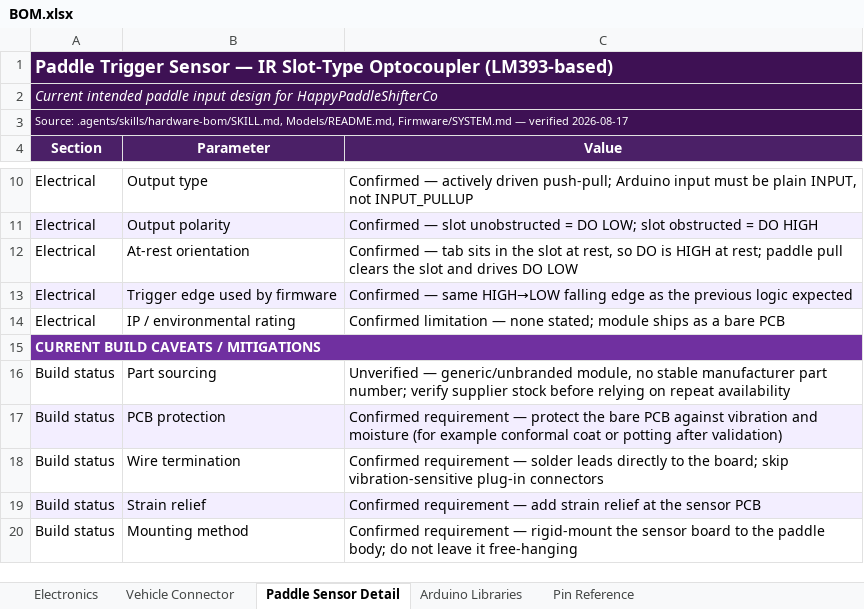
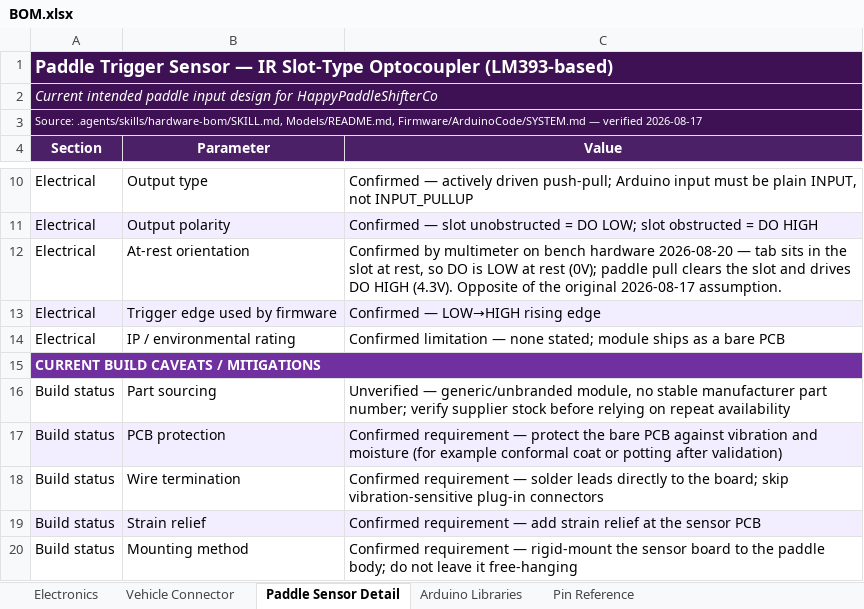
Before and after one commit to Sharkfac3/HappyPaddleShiffterCo, an Excel workbook: BOM.xlsx, sheet Paddle Sensor Detail, drawn as a sheet; only a part is shown, gaps mark what is left out; values as stored, in another font and other column widths than the file's, no borders; the diff names each change by its address in the sheet, - before the commit and + after, or states it on an @@ line.

Commit message:
We officially bench tested the shift up and shift down while in drive

```diff
--- a/BOM.xlsx (sheet Paddle Sensor Detail)
+++ b/BOM.xlsx (sheet Paddle Sensor Detail)
-A3 (Section): ….agents/skills/hardware-bom/SKILL.md, Models/README.md, Firmware/SYSTEM.md — verified…
+A3 (Section): ….agents/skills/hardware-bom/SKILL.md, Models/README.md, Firmware/ArduinoCode/SYSTEM.md — verified…
-C12 (Value): Confirmed — tab sits in the slot at rest, so DO is HIGH at rest; paddle pull clears the slot and drives DO LOW
+C12 (Value): Confirmed by multimeter on bench hardware 2026-08-20 — tab sits in the slot at rest, so DO is LOW at rest (0V); paddle pull clears the slot and drives DO HIGH (4.3V). Opposite of the original 2026-08-17 assumption.
-C13 (Value): Confirmed — same HIGH→LOW falling edge as the previous logic expected
+C13 (Value): Confirmed — LOW→HIGH rising edge
```
Also changed, not shown: sheet Pin Reference, sheet Electronics, 31 other files.
